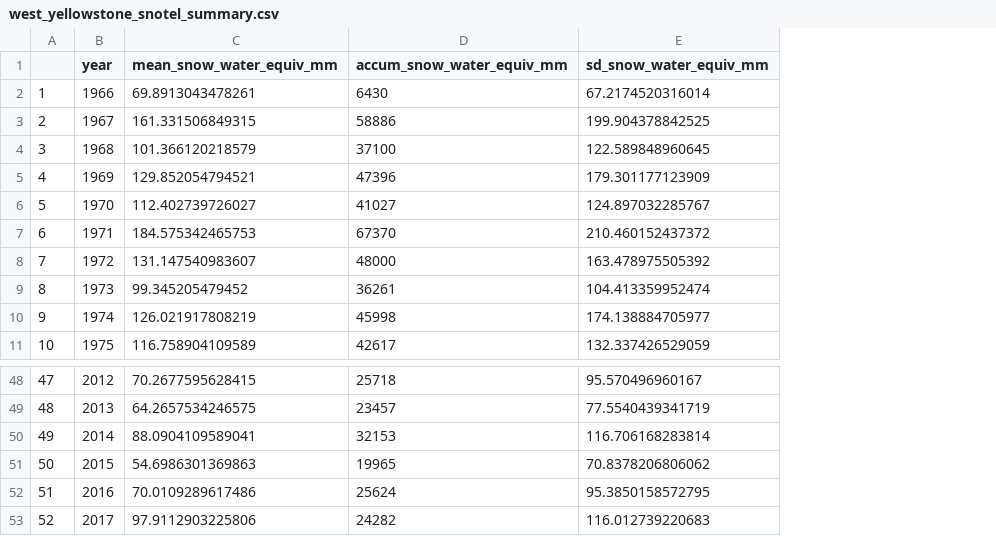
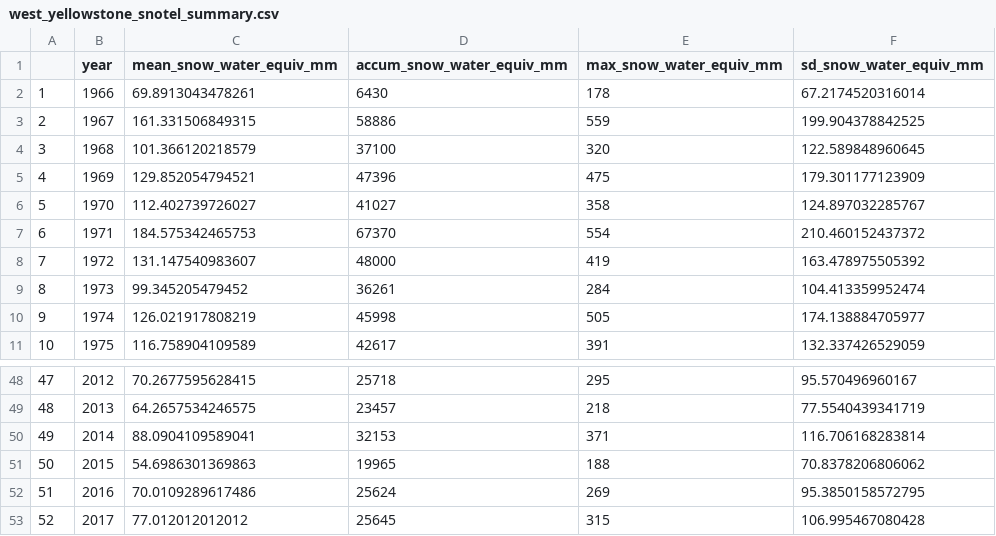
Before and after one commit to atredennick/ecocast_compare, a CSV file: data/west_yellowstone_snotel_summary.csv, drawn as a sheet; only a part is shown, gaps mark what is left out; addresses are those after the commit; the diff names each change by its address in the sheet, - before the commit and + after, or states it on an @@ line.

```diff
--- a/data/west_yellowstone_snotel_summary.csv
+++ b/data/west_yellowstone_snotel_summary.csv
+column E (max_snow_water_equiv_mm), rows 2-11: 178 | 559 | 320 | 475 | 358 | 554 | 419 | 284 | 505 | 391; rows 48-53: 295 | 218 | 371 | 188 | 269 | 315
-C53 (mean_snow_water_equiv_mm): 97.9112903225806
+C53 (mean_snow_water_equiv_mm): 77.012012012012
-D53 (accum_snow_water_equiv_mm): 24282
+D53 (accum_snow_water_equiv_mm): 25645
-F53 (sd_snow_water_equiv_mm): 116.012739220683
+F53 (sd_snow_water_equiv_mm): 106.995467080428
```
Also changed, not shown: data/snotel_924.csv, 9 other files.
